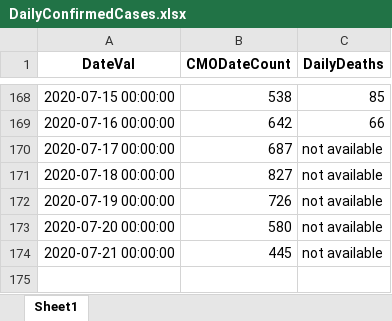
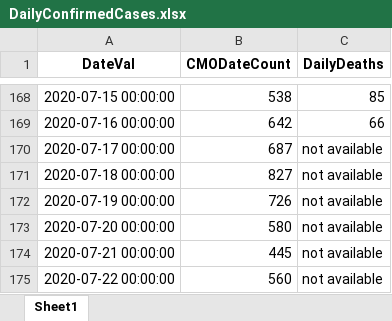
Before and after one commit to erwinfs/covid19-curves, an Excel workbook: data/DailyConfirmedCases.xlsx, sheet Sheet1, drawn as a sheet; only a part is shown, gaps mark what is left out; values as stored, in another font and other column widths than the file's, no borders; the diff names each change by its address in the sheet, - before the commit and + after, or states it on an @@ line.

Commit message:
Daily run

```diff
--- a/data/DailyConfirmedCases.xlsx (sheet Sheet1)
+++ b/data/DailyConfirmedCases.xlsx (sheet Sheet1)
+row 175: 2020-07-22 00:00:00 | 560 | not available
```
